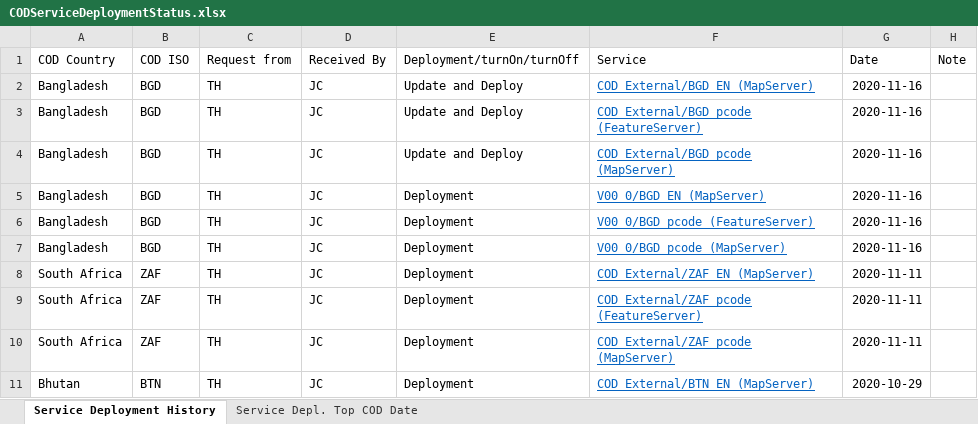
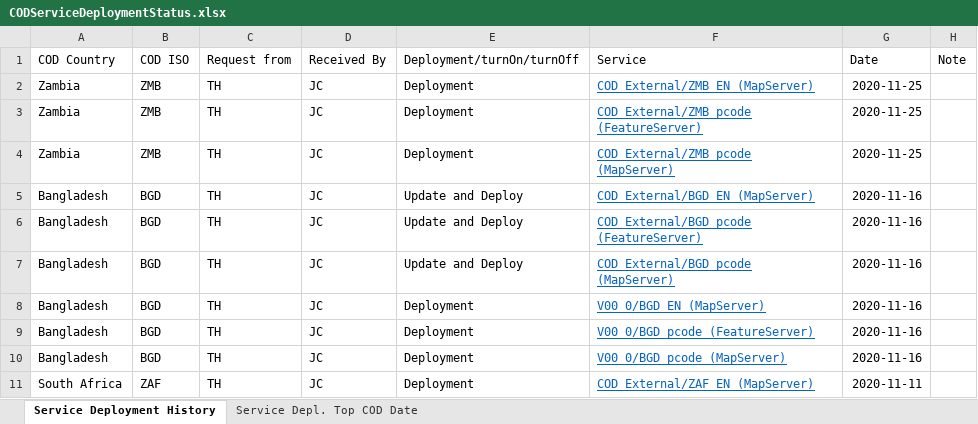
Before and after one commit to UGA-ITOSHumanitarianGIS/mapservicedoc, an Excel workbook: Data/CODServiceDeploymentStatus.xlsx, sheet Service Deployment History, drawn as a sheet; only a part is shown; the shorter side is filled out with more unchanged rows; values as stored, in another font and other column widths than the file's, no borders; conditional formats and table styles not drawn; the diff names each change by its address in the sheet, - before the commit and + after, or states it on an @@ line.

Commit message:
Update CODServiceDeploymentStatus.xlsx

```diff
--- a/Data/CODServiceDeploymentStatus.xlsx (sheet Service Deployment History)
+++ b/Data/CODServiceDeploymentStatus.xlsx (sheet Service Deployment History)
+row 2: Zambia | ZMB | TH | JC | Deployment | COD_External/ZMB_EN (MapServer) | 2020-11-25
+row 3: Zambia | ZMB | TH | JC | Deployment | COD_External/ZMB_pcode (FeatureServer) | 2020-11-25
+row 4: Zambia | ZMB | TH | JC | Deployment | COD_External/ZMB_pcode (MapServer) | 2020-11-25
```
Also changed, not shown: sheet Service Depl. Top COD Date.
